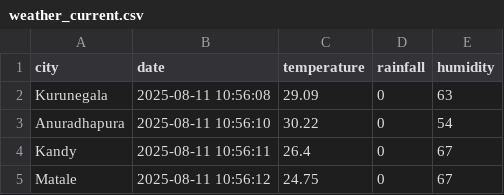
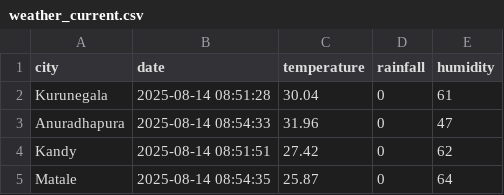
Before and after one commit to vishwani014/Sri-Lankan-Crop-Yield-Predictor, a CSV file: data/raw/weather_current.csv, drawn as a sheet.

```diff
--- a/data/raw/weather_current.csv
+++ b/data/raw/weather_current.csv
@@ -1,5 +1,5 @@
 city,date,temperature,rainfall,humidity
-Kurunegala,2025-08-11 10:56:08,29.09,0,63
-Anuradhapura,2025-08-11 10:56:10,30.22,0,54
-Kandy,2025-08-11 10:56:11,26.4,0,67
-Matale,2025-08-11 10:56:12,24.75,0,67
+Kurunegala,2025-08-14 08:51:28,30.04,0,61
+Anuradhapura,2025-08-14 08:54:33,31.96,0,47
+Kandy,2025-08-14 08:51:51,27.42,0,62
+Matale,2025-08-14 08:54:35,25.87,0,64
```
Also changed, not shown: data/raw/ndvi.csv, 4 other files.
